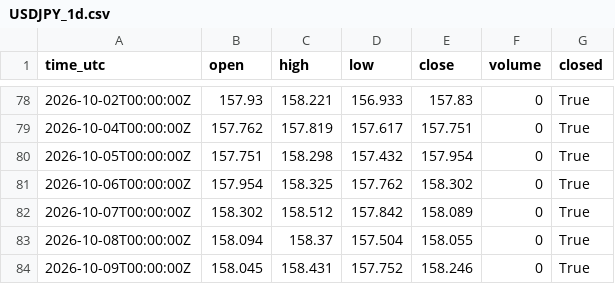
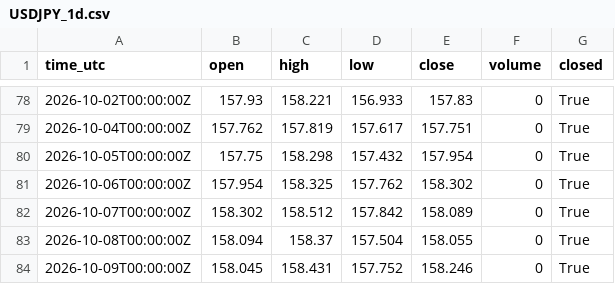
Before and after one commit to misan127Ks/market-data, a CSV file: data/USDJPY_1d.csv, drawn as a sheet; only a part is shown, gaps mark what is left out; the diff covers the shown part only.

```diff
--- a/data/USDJPY_1d.csv
+++ b/data/USDJPY_1d.csv
@@ -79,3 +79,3 @@ time_utc,open,high,low,close,volume,closed
 2026-10-04T00:00:00Z,157.762,157.819,157.617,157.751,0,True
-2026-10-05T00:00:00Z,157.751,158.298,157.432,157.954,0,True
+2026-10-05T00:00:00Z,157.75,158.298,157.432,157.954,0,True
 2026-10-06T00:00:00Z,157.954,158.325,157.762,158.302,0,True
```
Also changed, not shown: 3 added rows, 3 removed rows and 9 edited cells elsewhere in this file, data/ADA_1d.csv, data/ADA_4h.csv, 8 other files.
